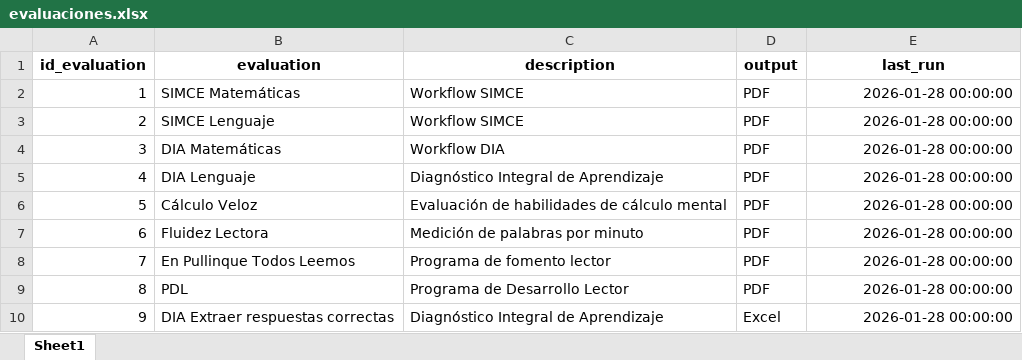
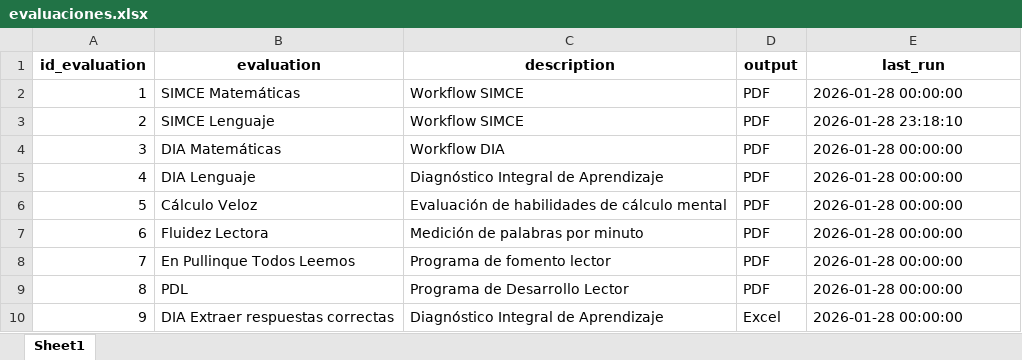
Before and after one commit to mgodoydiaz/report_generator, an Excel workbook: data/database/evaluaciones.xlsx, sheet Sheet1, drawn as a sheet; values as stored, in another font and other column widths than the file's, no borders; the diff names each change by its address in the sheet, - before the commit and + after, or states it on an @@ line.

Commit message:
Added time into last_run, of workflows list

```diff
--- a/data/database/evaluaciones.xlsx (sheet Sheet1)
+++ b/data/database/evaluaciones.xlsx (sheet Sheet1)
-E2 alignment: right
+E2 alignment: left
-E3 (last_run): 2026-01-28 00:00:00
+E3 (last_run): 2026-01-28 23:18:10
-E4:E10 alignment: right
+E4:E10 alignment: left
```
Also changed, not shown: 1 other file.
